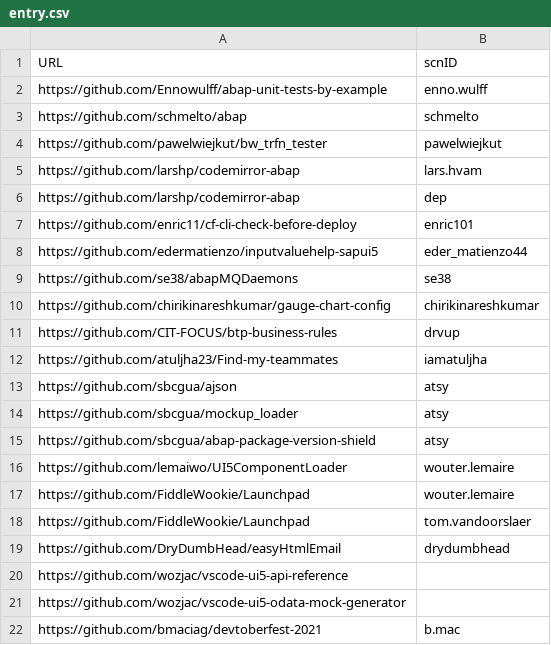
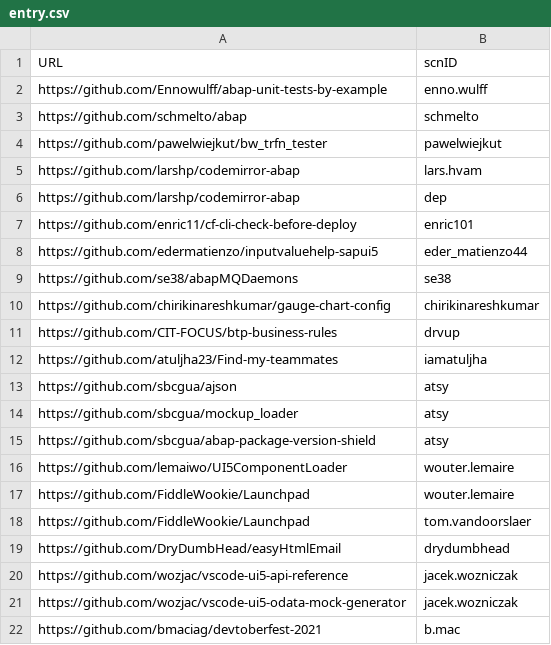
Before and after one commit to SAP-archive/devtoberfest-2021, a CSV file: contest/entry.csv, drawn as a sheet.

Commit message:
Update entry.csv

```diff
--- a/contest/entry.csv
+++ b/contest/entry.csv
@@ -19,4 +19,4 @@ https://github.com/FiddleWookie/Launchpad,tom.vandoorslaer
 https://github.com/DryDumbHead/easyHtmlEmail,drydumbhead
-https://github.com/wozjac/vscode-ui5-api-reference
-https://github.com/wozjac/vscode-ui5-odata-mock-generator
+https://github.com/wozjac/vscode-ui5-api-reference,jacek.wozniczak
+https://github.com/wozjac/vscode-ui5-odata-mock-generator,jacek.wozniczak
 https://github.com/bmaciag/devtoberfest-2021,b.mac
```
